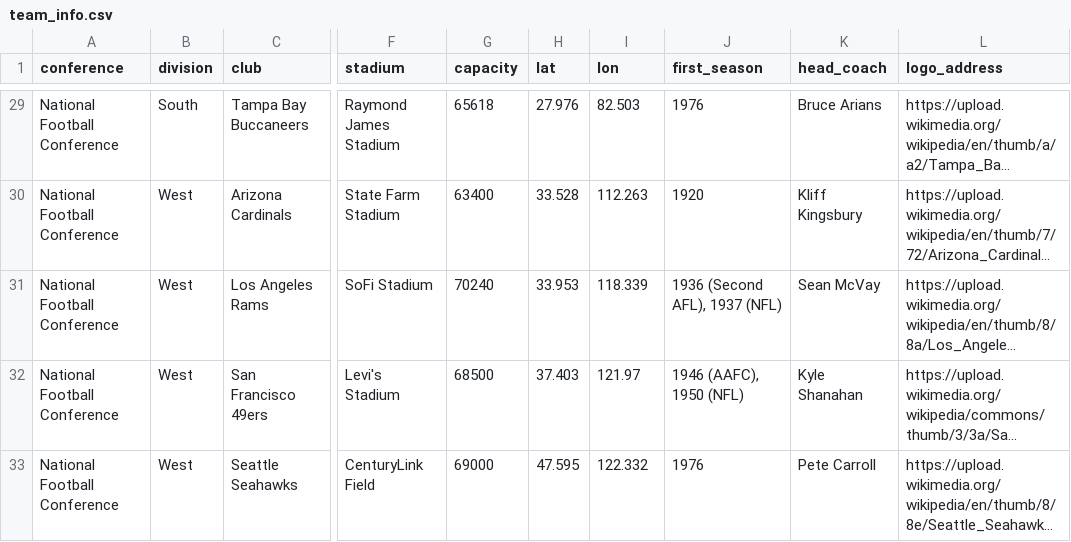
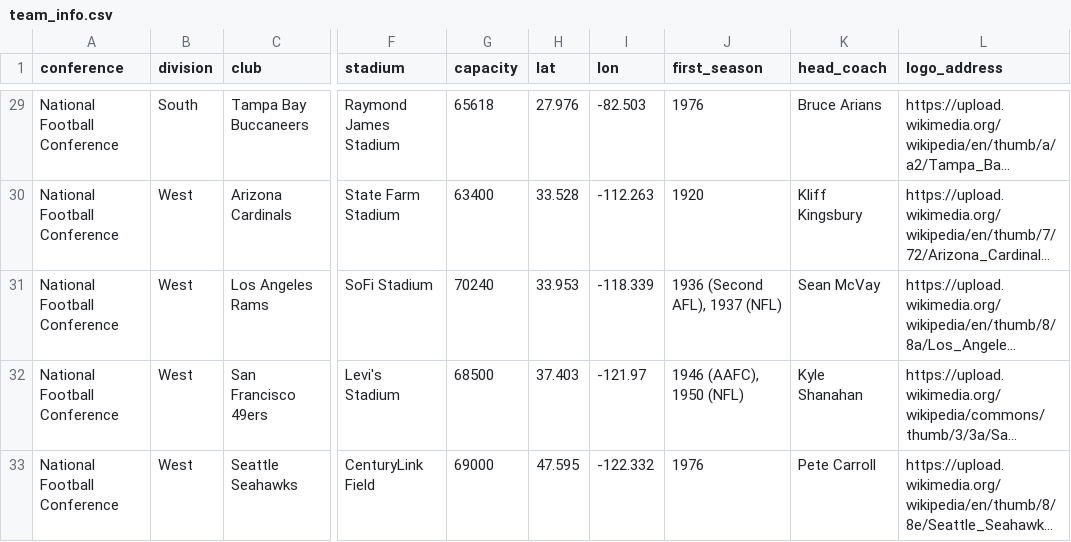
Before and after one commit to DanielKarpowicz/final_project_plays_prediction, a CSV file: jiaping/Resources/team_info.csv, drawn as a sheet; only a part is shown, gaps mark what is left out; long unchanged cells end in …; the diff covers the shown part only; the diff names each change by its address in the sheet, - before the commit and + after, or states it on an @@ line.

```diff
--- a/jiaping/Resources/team_info.csv
+++ b/jiaping/Resources/team_info.csv
-I29 (lon): 82.503
+I29 (lon): -82.503
-I30 (lon): 112.263
+I30 (lon): -112.263
-I31 (lon): 118.339
+I31 (lon): -118.339
-I32 (lon): 121.97
+I32 (lon): -121.97
-I33 (lon): 122.332
+I33 (lon): -122.332
```
Also changed, not shown: 27 edited cells elsewhere in this file, 7 other files.
